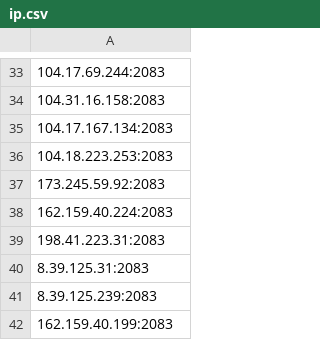
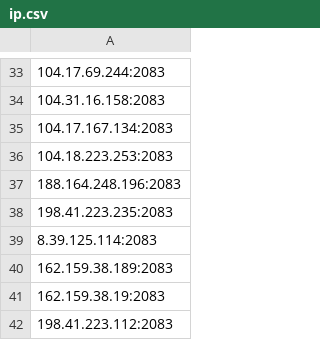
Before and after one commit to icedog111/besti_p, a CSV file: ip.csv, drawn as a sheet; only a part is shown, gaps mark what is left out.

Commit message:
Update IP list (Selenium Mixed)

```diff
--- a/ip.csv
+++ b/ip.csv
@@ -36,7 +36,7 @@
 104.18.223.253:2083
-173.245.59.92:2083
-162.159.40.224:2083
-198.41.223.31:2083
-8.39.125.31:2083
-8.39.125.239:2083
-162.159.40.199:2083
+188.164.248.196:2083
+198.41.223.235:2083
+8.39.125.114:2083
+162.159.38.189:2083
+162.159.38.19:2083
+198.41.223.112:2083
```
